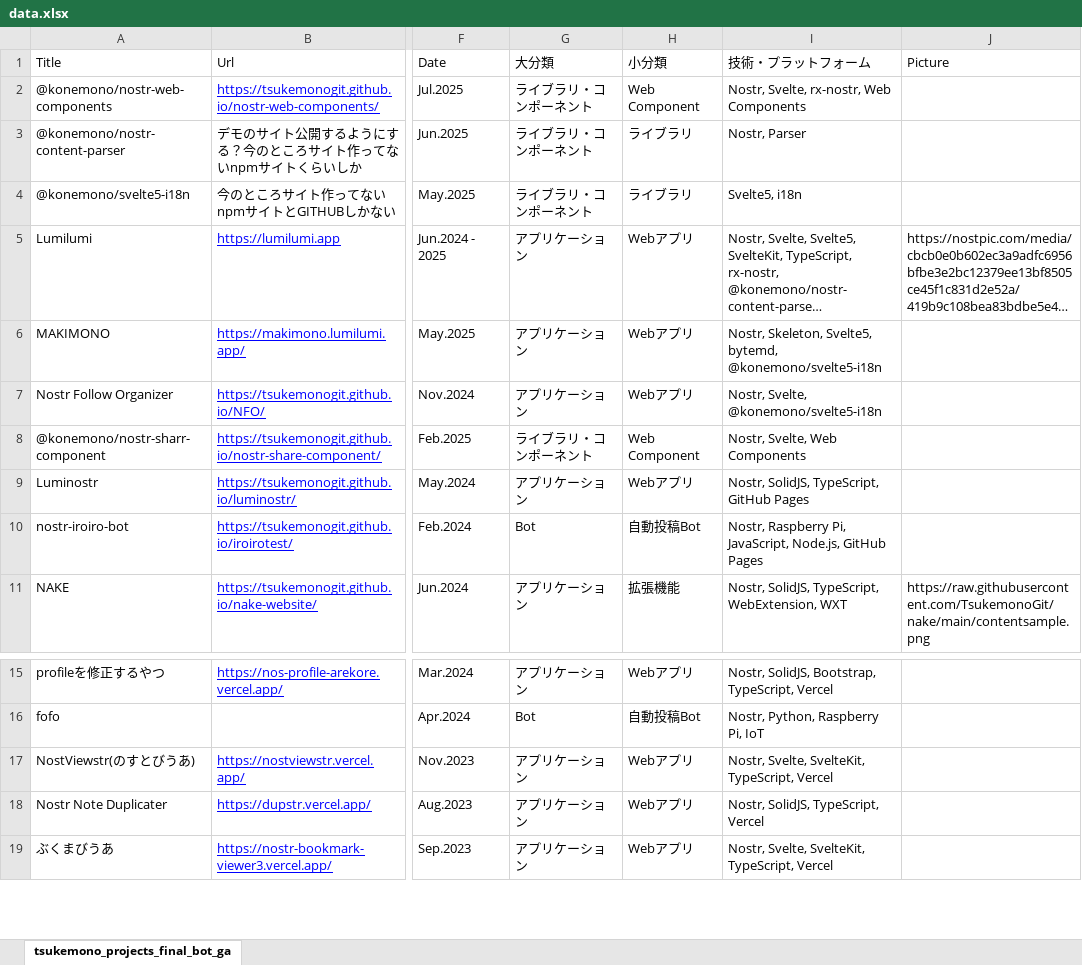
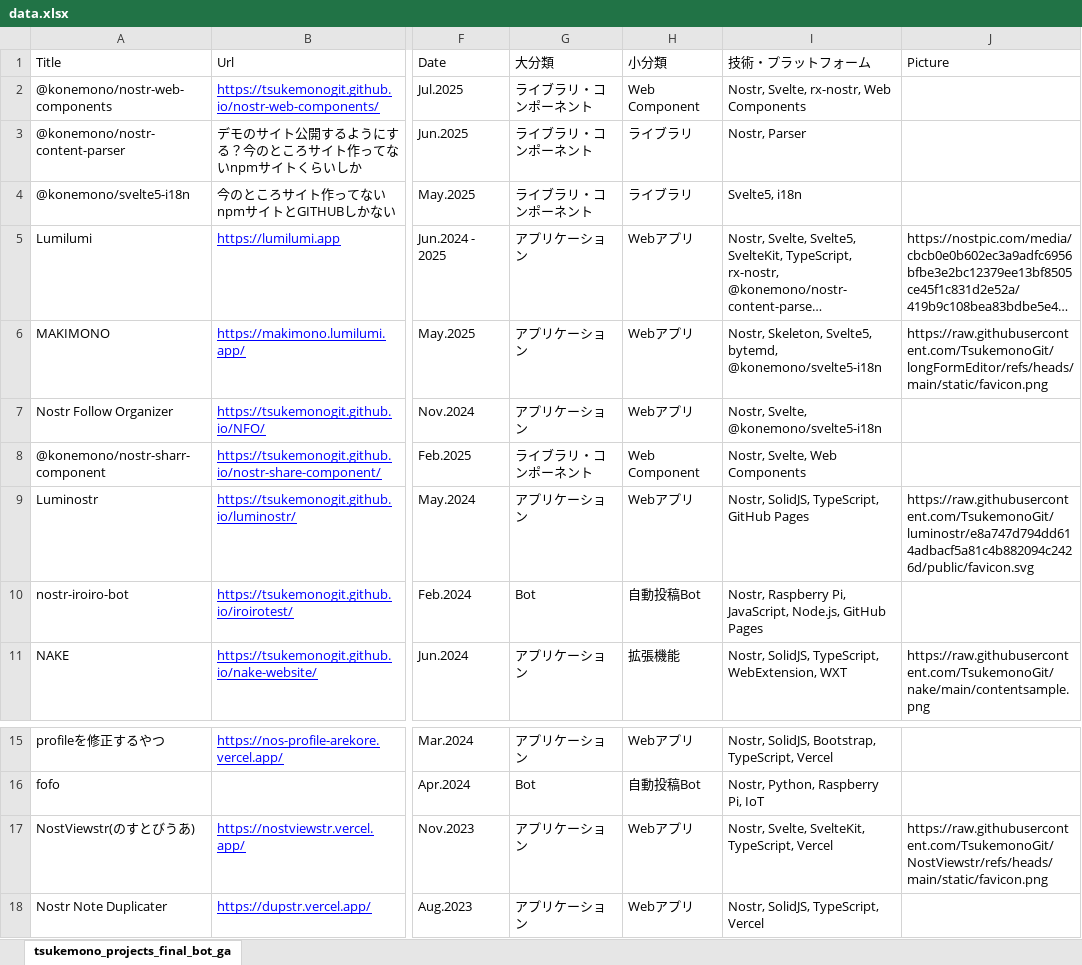
Before and after one commit to TsukemonoGit/TsukemonoGit.github.io, an Excel workbook: static/data.xlsx, sheet tsukemono_projects_final_bot_ga, drawn as a sheet; only a part is shown, gaps mark what is left out; the shorter side is filled out with more unchanged rows; long unchanged cells end in …; values as stored, in another font and other column widths than the file's, no borders; the diff names each change by its address in the sheet, - before the commit and + after, or states it on an @@ line.

```diff
--- a/static/data.xlsx (sheet tsukemono_projects_final_bot_ga)
+++ b/static/data.xlsx (sheet tsukemono_projects_final_bot_ga)
-J6 (Picture): (empty)
+J6 (Picture): https://raw.githubusercontent.com/TsukemonoGit/longFormEditor/refs/heads/main/static/favicon.png
-J9 (Picture): (empty)
+J9 (Picture): https://raw.githubusercontent.com/TsukemonoGit/luminostr/e8a747d794dd614adbacf5a81c4b882094c2426d/public/favicon.svg
-J17 (Picture): (empty)
+J17 (Picture): https://raw.githubusercontent.com/TsukemonoGit/NostViewstr/refs/heads/main/static/favicon.png
```
Also changed, not shown: 7 other files.
